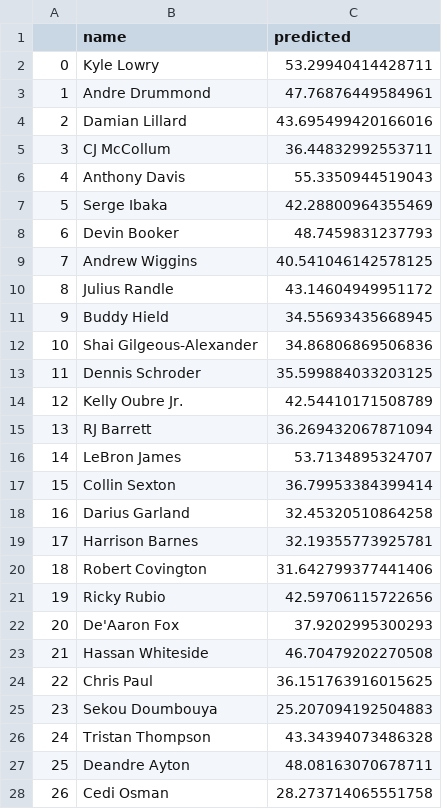
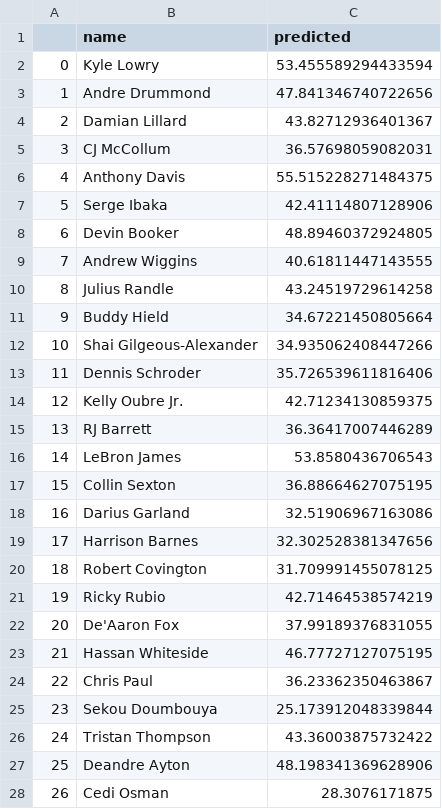
Before and after one commit to bballboy8/Fantasy-Fire, a CSV file: website/optimizer/prediction.csv, drawn as a sheet; only a part is shown; the diff covers the shown part only; the diff names each change by its address in the sheet, - before the commit and + after, or states it on an @@ line.

Commit message:
Update prediction.csv

```diff
--- a/website/optimizer/prediction.csv
+++ b/website/optimizer/prediction.csv
-C2 (predicted): 53.29940414428711
+C2 (predicted): 53.455589294433594
-C3 (predicted): 47.76876449584961
+C3 (predicted): 47.841346740722656
-C4 (predicted): 43.695499420166016
+C4 (predicted): 43.82712936401367
-C5 (predicted): 36.44832992553711
+C5 (predicted): 36.57698059082031
-C6 (predicted): 55.3350944519043
+C6 (predicted): 55.515228271484375
-C7 (predicted): 42.28800964355469
+C7 (predicted): 42.41114807128906
-C8 (predicted): 48.7459831237793
+C8 (predicted): 48.89460372924805
-C9 (predicted): 40.541046142578125
+C9 (predicted): 40.61811447143555
-C10 (predicted): 43.14604949951172
+C10 (predicted): 43.24519729614258
-C11 (predicted): 34.55693435668945
+C11 (predicted): 34.67221450805664
-C12 (predicted): 34.86806869506836
+C12 (predicted): 34.935062408447266
-C13 (predicted): 35.599884033203125
+C13 (predicted): 35.726539611816406
-C14 (predicted): 42.54410171508789
+C14 (predicted): 42.71234130859375
-C15 (predicted): 36.269432067871094
+C15 (predicted): 36.36417007446289
-C16 (predicted): 53.7134895324707
+C16 (predicted): 53.8580436706543
-C17 (predicted): 36.79953384399414
+C17 (predicted): 36.88664627075195
-C18 (predicted): 32.45320510864258
+C18 (predicted): 32.51906967163086
-C19 (predicted): 32.19355773925781
+C19 (predicted): 32.302528381347656
-C20 (predicted): 31.642799377441406
+C20 (predicted): 31.709991455078125
-C21 (predicted): 42.59706115722656
+C21 (predicted): 42.71464538574219
-C22 (predicted): 37.9202995300293
+C22 (predicted): 37.99189376831055
-C23 (predicted): 46.70479202270508
+C23 (predicted): 46.77727127075195
-C24 (predicted): 36.151763916015625
+C24 (predicted): 36.23362350463867
-C25 (predicted): 25.207094192504883
+C25 (predicted): 25.173912048339844
-C26 (predicted): 43.34394073486328
+C26 (predicted): 43.36003875732422
-C27 (predicted): 48.08163070678711
+C27 (predicted): 48.198341369628906
-C28 (predicted): 28.273714065551758
+C28 (predicted): 28.3076171875
```
Also changed, not shown: 1 added row, 81 edited cells and row numbers in column A elsewhere in this file.
